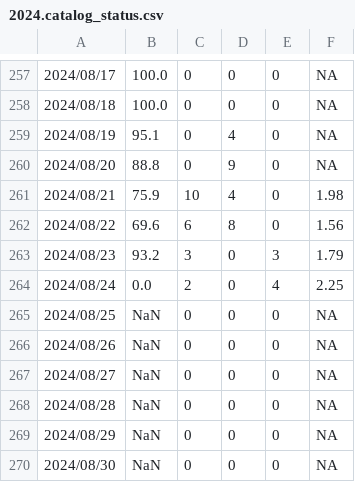
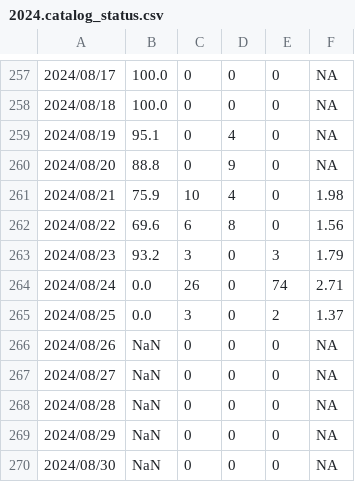
Before and after one commit to SCEDC/SCEDC-catalog-status, a CSV file: catalog_status/2024.catalog_status.csv, drawn as a sheet; only a part is shown, gaps mark what is left out.

Commit message:
SCEDC catalog status updates: 2024-08-24

```diff
--- a/catalog_status/2024.catalog_status.csv
+++ b/catalog_status/2024.catalog_status.csv
@@ -263,4 +263,4 @@
 2024/08/23,93.2,3,0,3,1.79
-2024/08/24,0.0,2,0,4,2.25
-2024/08/25,NaN,0,0,0,NA
+2024/08/24,0.0,26,0,74,2.71
+2024/08/25,0.0,3,0,2,1.37
 2024/08/26,NaN,0,0,0,NA
```
